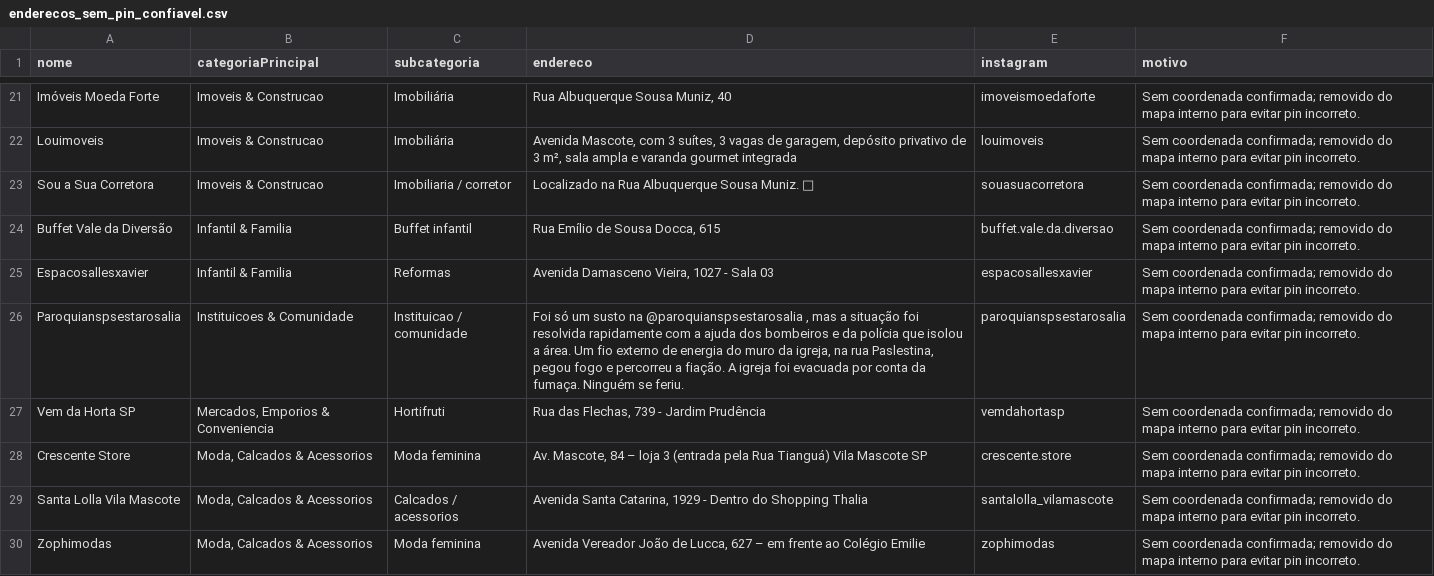
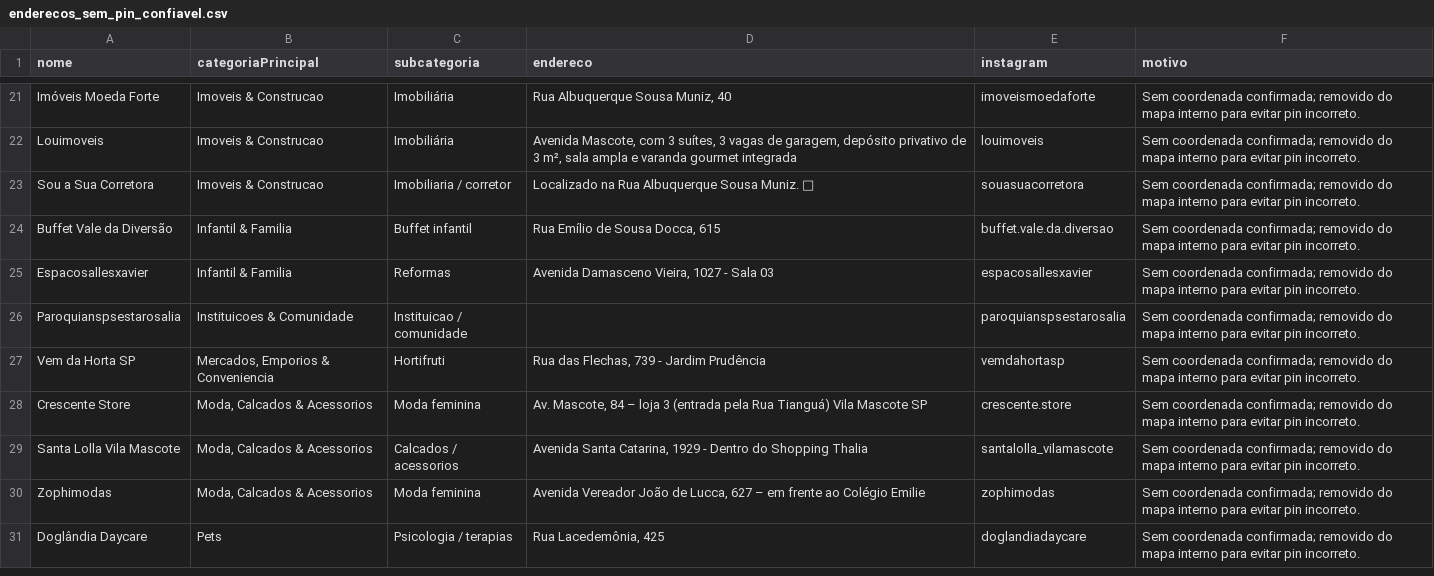
Before and after one commit to criatixagencia-collab/guia-vila-mascote, a CSV file: CATEGORIZACAO/enderecos_sem_pin_confiavel.csv, drawn as a sheet; only a part is shown, gaps mark what is left out; the shorter side is filled out with more unchanged rows.

```diff
--- a/CATEGORIZACAO/enderecos_sem_pin_confiavel.csv
+++ b/CATEGORIZACAO/enderecos_sem_pin_confiavel.csv
@@ -25,3 +25,3 @@ Buffet Vale da Diversão,Infantil & Familia,Buffet infantil,"Rua Emílio de Sous
 Espacosallesxavier,Infantil & Familia,Reformas,"Avenida Damasceno Vieira, 1027 - Sala 03",espacosallesxavier,Sem coordenada confirmada; removido do mapa interno para evitar pin incorreto.
-Paroquianspsestarosalia,Instituicoes & Comunidade,Instituicao / comunidade,"Foi só um susto na @paroquianspsestarosalia , mas a situação foi resolvida rapidamente com a ajuda dos bombeiros e da polícia que isolou a área. Um fio externo de energia do muro da igreja, na rua Paslestina, pegou fogo e percorreu a fiação. A igreja foi evacuada por conta da fumaça. Ninguém se feriu.",paroquianspsestarosalia,Sem coordenada confirmada; removido do mapa interno para evitar pin incorreto.
+Paroquianspsestarosalia,Instituicoes & Comunidade,Instituicao / comunidade,,paroquianspsestarosalia,Sem coordenada confirmada; removido do mapa interno para evitar pin incorreto.
 Vem da Horta SP,"Mercados, Emporios & Conveniencia",Hortifruti,"Rua das Flechas, 739 - Jardim Prudência",vemdahortasp,Sem coordenada confirmada; removido do mapa interno para evitar pin incorreto.
```
Also changed, not shown: CATEGORIZACAO/estabelecimentos_categorizados_v1.csv, 4 other files.
